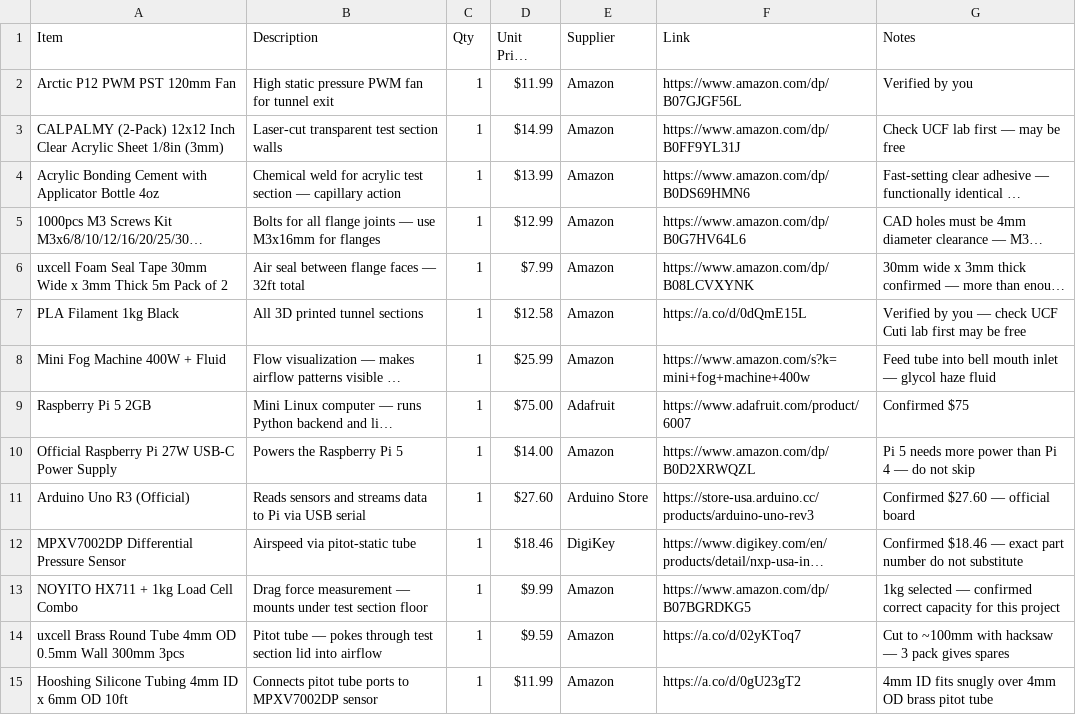
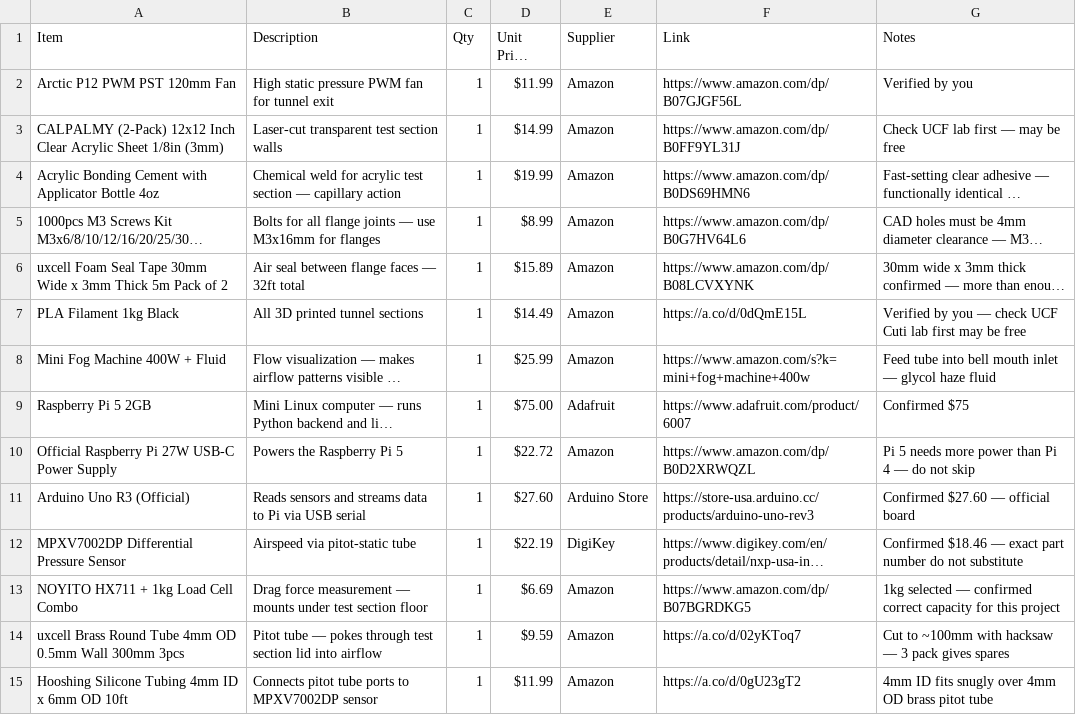
Before and after one commit to BhavanaPothukuchi/Smart-Wind-Tunnel-, a CSV file: hardware/BOM.csv, drawn as a sheet; only a part is shown; long unchanged cells end in …; the diff names each change by its address in the sheet, - before the commit and + after, or states it on an @@ line.

Commit message:
Update BOM.csv

```diff
--- a/hardware/BOM.csv
+++ b/hardware/BOM.csv
-D4 (Unit Price (USD)): $13.99
+D4 (Unit Price (USD)): $19.99
-D5 (Unit Price (USD)): $12.99
+D5 (Unit Price (USD)): $8.99
-D6 (Unit Price (USD)): $7.99
+D6 (Unit Price (USD)): $15.89
-D7 (Unit Price (USD)): $12.58
+D7 (Unit Price (USD)): $14.49
-D10 (Unit Price (USD)): $14.00
+D10 (Unit Price (USD)): $22.72
-D12 (Unit Price (USD)): $18.46
+D12 (Unit Price (USD)): $22.19
-D13 (Unit Price (USD)): $9.99
+D13 (Unit Price (USD)): $6.69
```
